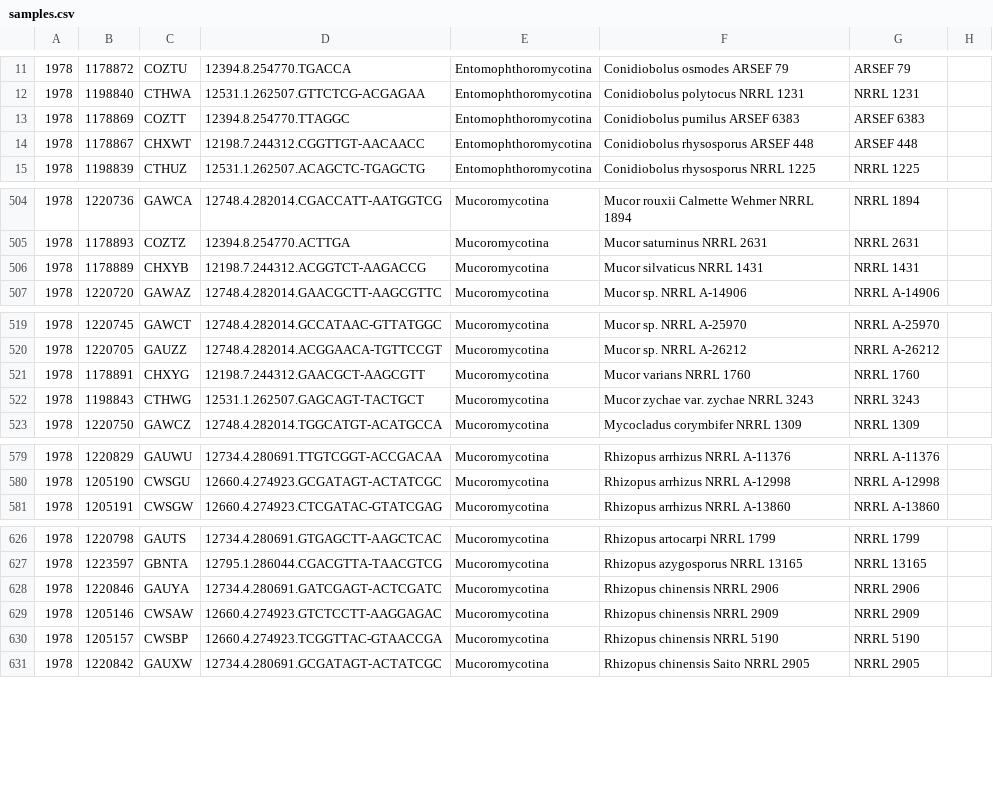
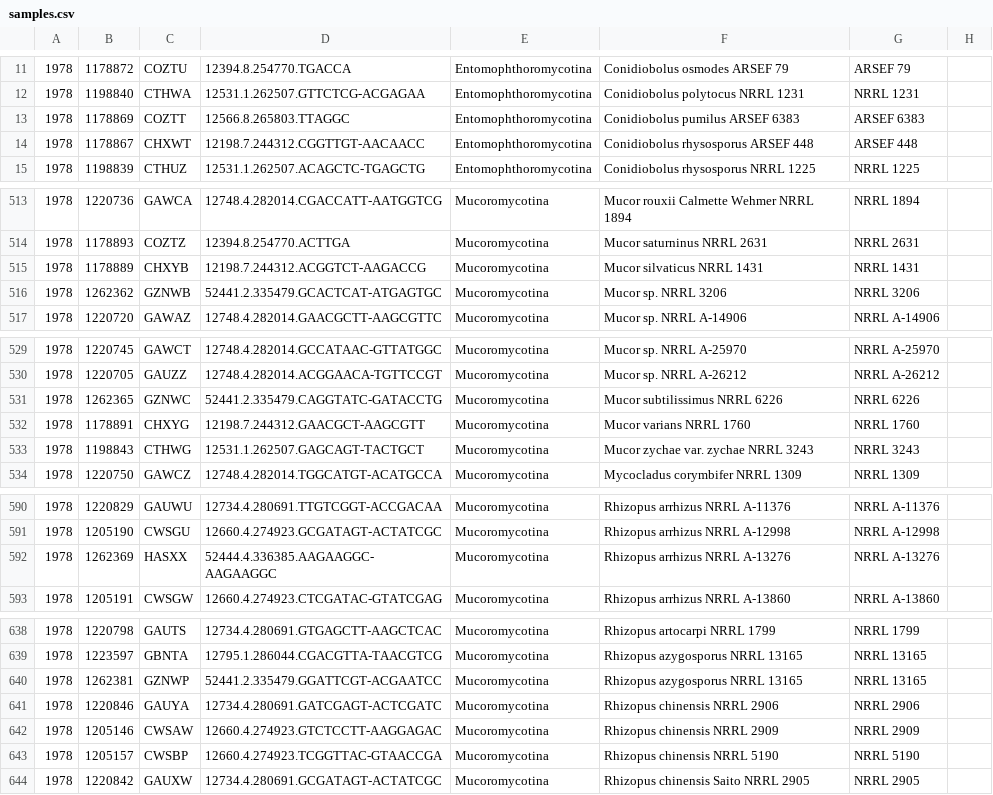
Before and after one commit to zygolife/LCG_Assembly, a CSV file: Annotation/samples.csv, drawn as a sheet; only a part is shown, gaps mark what is left out; the diff covers the shown part only; the diff names each change by its address in the sheet, - before the commit and + after, or states it on an @@ line.

```diff
--- a/Annotation/samples.csv
+++ b/Annotation/samples.csv
-D13: 12394.8.254770.TTAGGC
+D13: 12566.8.265803.TTAGGC
+row 516: 1978 | 1262362 | GZNWB | 52441.2.335479.GCACTCAT-ATGAGTGC | Mucoromycotina | Mucor sp. NRRL 3206 | NRRL 3206
+row 531: 1978 | 1262365 | GZNWC | 52441.2.335479.CAGGTATC-GATACCTG | Mucoromycotina | Mucor subtilissimus NRRL 6226 | NRRL 6226
+row 592: 1978 | 1262369 | HASXX | 52444.4.336385.AAGAAGGC-AAGAAGGC | Mucoromycotina | Rhizopus arrhizus NRRL A-13276 | NRRL A-13276
+row 640: 1978 | 1262381 | GZNWP | 52441.2.335479.GGATTCGT-ACGAATCC | Mucoromycotina | Rhizopus azygosporus NRRL 13165 | NRRL 13165
```
Also changed, not shown: 9 added rows elsewhere in this file.
